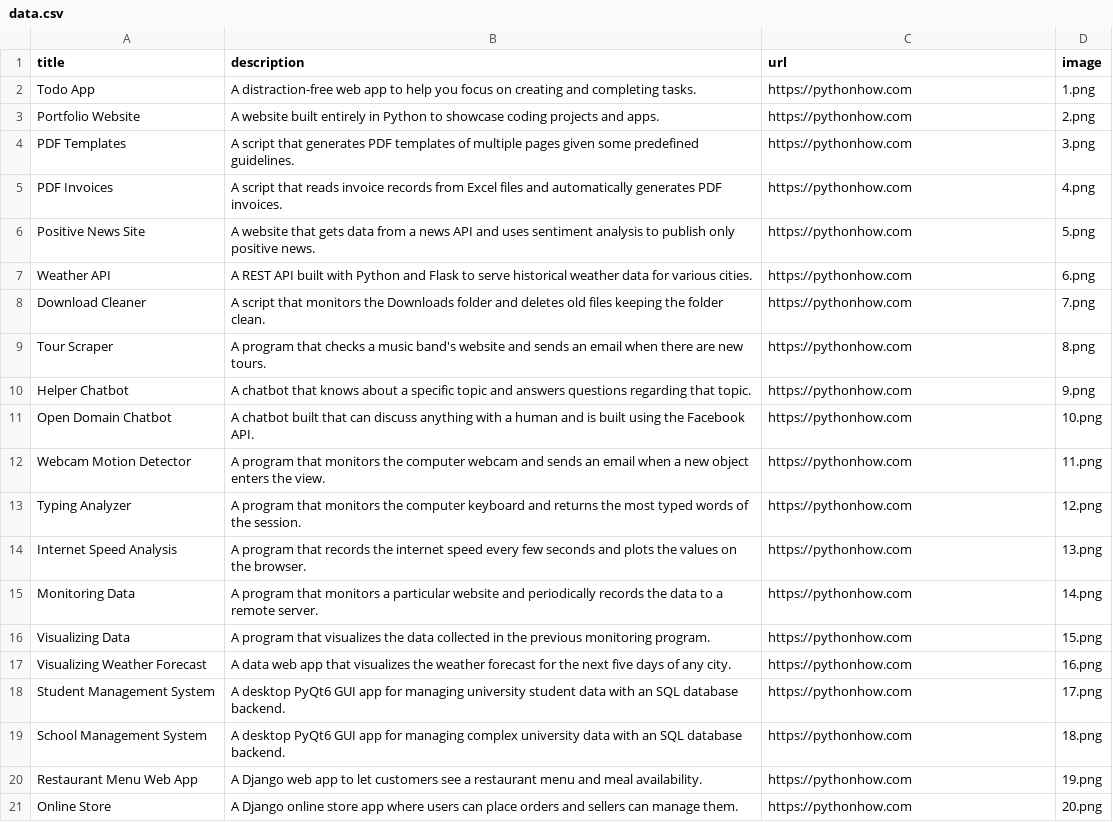
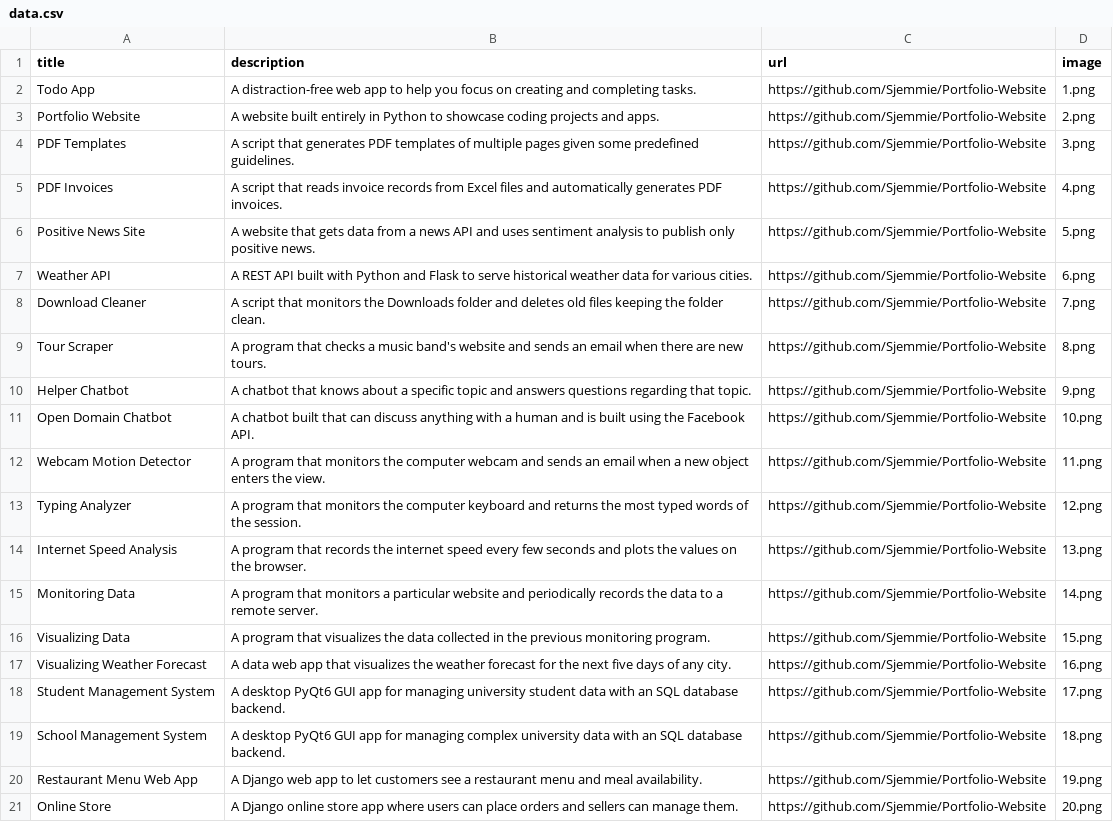
Before and after one commit to Sjemmie/Portfolio-Website, a CSV file: data.csv, drawn as a sheet; the diff names each change by its address in the sheet, - before the commit and + after, or states it on an @@ line.

Commit message:
Added links, english only, max 20 titles, category control.

```diff
--- a/data.csv
+++ b/data.csv
-C2:C21 (url): https://pythonhow.com
+C2:C21 (url): https://github.com/Sjemmie/Portfolio-Website
```
Also changed, not shown: 1 other file.
